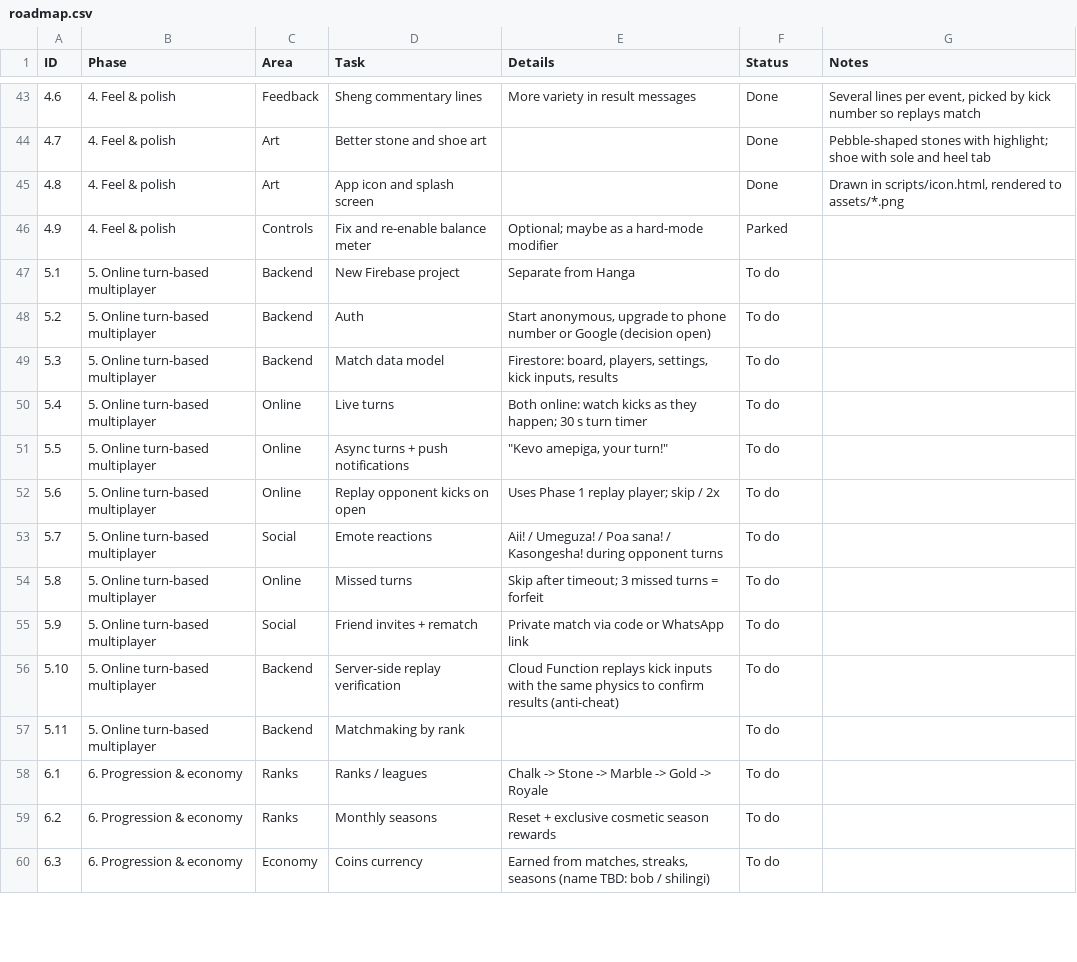
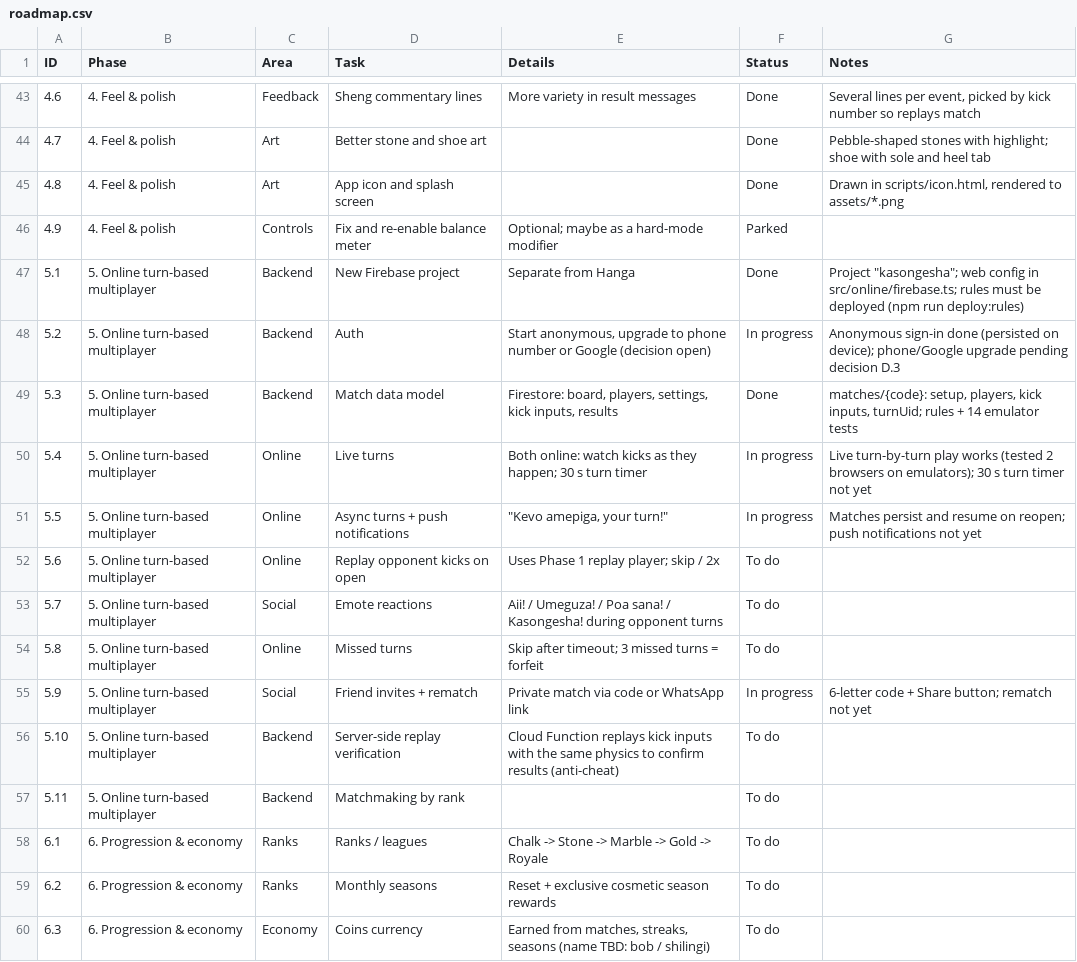
Before and after one commit to maith96/Kasongesha-royale, a CSV file: docs/roadmap.csv, drawn as a sheet; only a part is shown, gaps mark what is left out.

```diff
--- a/docs/roadmap.csv
+++ b/docs/roadmap.csv
@@ -46,7 +46,7 @@ ID,Phase,Area,Task,Details,Status,Notes
 4.9,4. Feel & polish,Controls,Fix and re-enable balance meter,Optional; maybe as a hard-mode modifier,Parked,
-5.1,5. Online turn-based multiplayer,Backend,New Firebase project,Separate from Hanga,To do,
-5.2,5. Online turn-based multiplayer,Backend,Auth,"Start anonymous, upgrade to phone number or Google (decision open)",To do,
-5.3,5. Online turn-based multiplayer,Backend,Match data model,"Firestore: board, players, settings, kick inputs, results",To do,
-5.4,5. Online turn-based multiplayer,Online,Live turns,Both online: watch kicks as they happen; 30 s turn timer,To do,
-5.5,5. Online turn-based multiplayer,Online,Async turns + push notifications,"""Kevo amepiga, your turn!""",To do,
+5.1,5. Online turn-based multiplayer,Backend,New Firebase project,Separate from Hanga,Done,"Project ""kasongesha""; web config in src/online/firebase.ts; rules must be deployed (npm run deploy:rules)"
+5.2,5. Online turn-based multiplayer,Backend,Auth,"Start anonymous, upgrade to phone number or Google (decision open)",In progress,Anonymous sign-in done (persisted on device); phone/Google upgrade pending decision D.3
+5.3,5. Online turn-based multiplayer,Backend,Match data model,"Firestore: board, players, settings, kick inputs, results",Done,"matches/{code}: setup, players, kick inputs, turnUid; rules + 14 emulator tests"
+5.4,5. Online turn-based multiplayer,Online,Live turns,Both online: watch kicks as they happen; 30 s turn timer,In progress,Live turn-by-turn play works (tested 2 browsers on emulators); 30 s turn timer not yet
+5.5,5. Online turn-based multiplayer,Online,Async turns + push notifications,"""Kevo amepiga, your turn!""",In progress,Matches persist and resume on reopen; push notifications not yet
 5.6,5. Online turn-based multiplayer,Online,Replay opponent kicks on open,Uses Phase 1 replay player; skip / 2x,To do,
@@ -54,3 +54,3 @@ ID,Phase,Area,Task,Details,Status,Notes
 5.8,5. Online turn-based multiplayer,Online,Missed turns,Skip after timeout; 3 missed turns = forfeit,To do,
-5.9,5. Online turn-based multiplayer,Social,Friend invites + rematch,Private match via code or WhatsApp link,To do,
+5.9,5. Online turn-based multiplayer,Social,Friend invites + rematch,Private match via code or WhatsApp link,In progress,6-letter code + Share button; rematch not yet
 5.10,5. Online turn-based multiplayer,Backend,Server-side replay verification,Cloud Function replays kick inputs with the same physics to confirm results (anti-cheat),To do,
```
Also changed, not shown: 23 other files.
